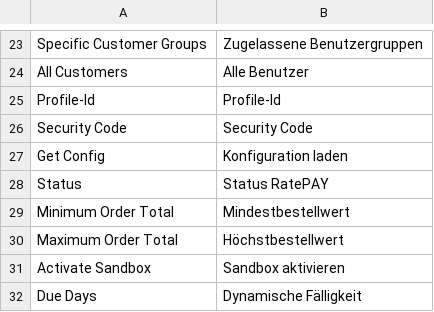
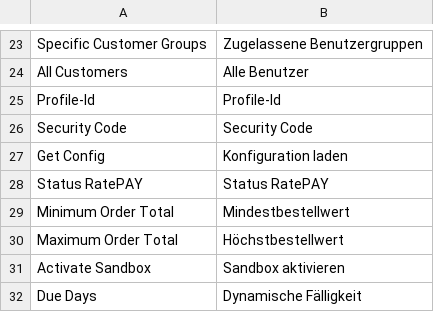
Before and after one commit to nschoen/magento-module, a CSV file: app/locale/de_DE/RatePAY_Ratepaypayment.csv, drawn as a sheet; only a part is shown, gaps mark what is left out.

```diff
--- a/app/locale/de_DE/RatePAY_Ratepaypayment.csv
+++ b/app/locale/de_DE/RatePAY_Ratepaypayment.csv
@@ -27,3 +27,3 @@
 "Get Config","Konfiguration laden"
-"Status", "Status RatePAY"
+"Status RatePAY", "Status RatePAY"
 "Minimum Order Total","Mindestbestellwert"
```
Also changed, not shown: app/locale/en_US/RatePAY_Ratepaypayment.csv, 6 other files.
